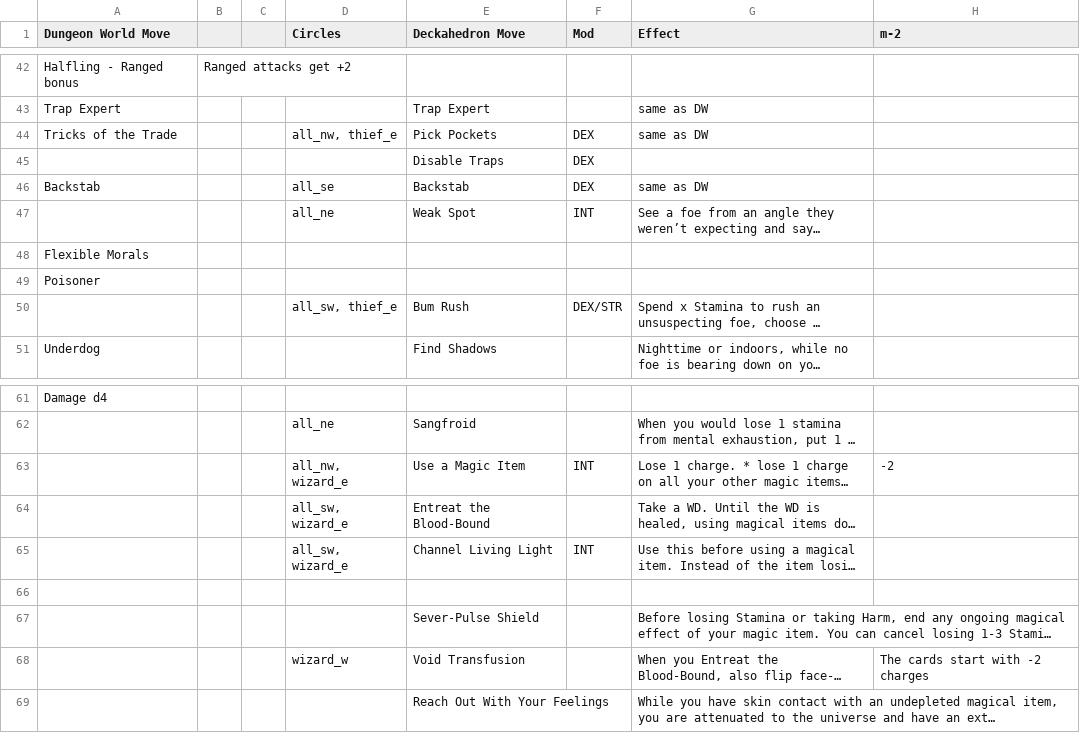
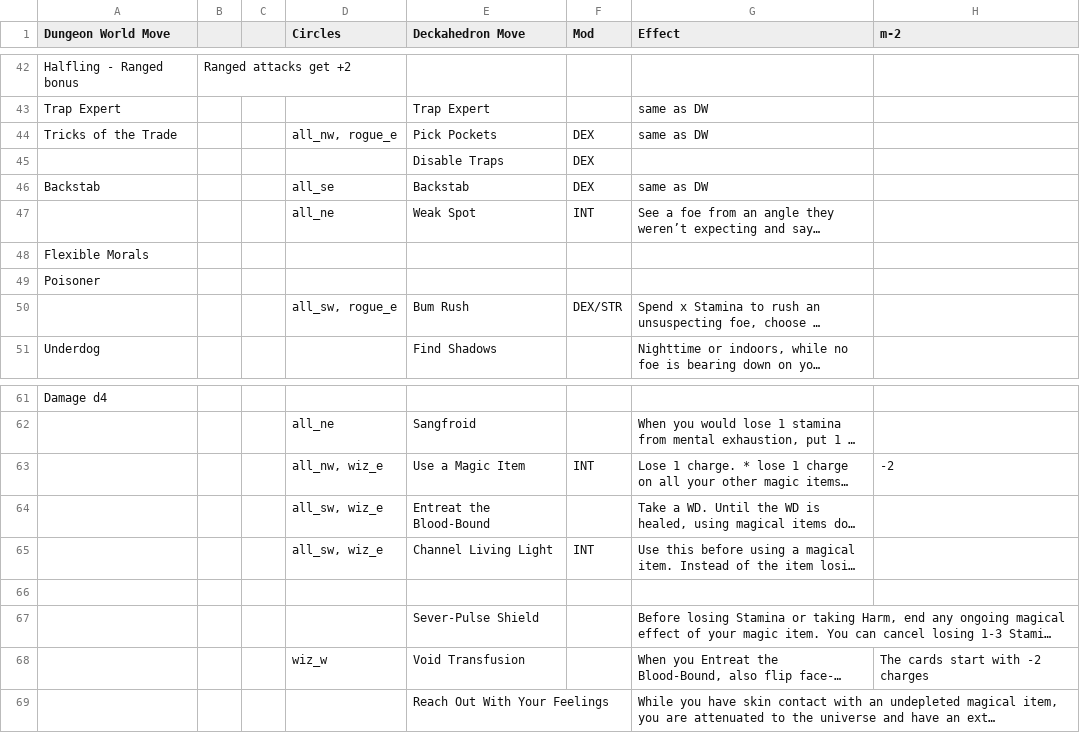
Before and after one commit to sjbrown/misc_work, a CSV file: deckahedron/resolution_cards/character_move_sheet.csv, drawn as a sheet; only a part is shown, gaps mark what is left out; long unchanged cells end in …; the diff names each change by its address in the sheet, - before the commit and + after, or states it on an @@ line.

Commit message:
finally fully digests the spreadsheet

```diff
--- a/deckahedron/resolution_cards/character_move_sheet.csv
+++ b/deckahedron/resolution_cards/character_move_sheet.csv
-D44 (Circles): all_nw, thief_e
+D44 (Circles): all_nw, rogue_e
-D50 (Circles): all_sw, thief_e
+D50 (Circles): all_sw, rogue_e
-D63 (Circles): all_nw, wizard_e
+D63 (Circles): all_nw, wiz_e
-D64:D65 (Circles): all_sw, wizard_e
+D64:D65 (Circles): all_sw, wiz_e
-D68 (Circles): wizard_w
+D68 (Circles): wiz_w
```
Also changed, not shown: 2 other files.
